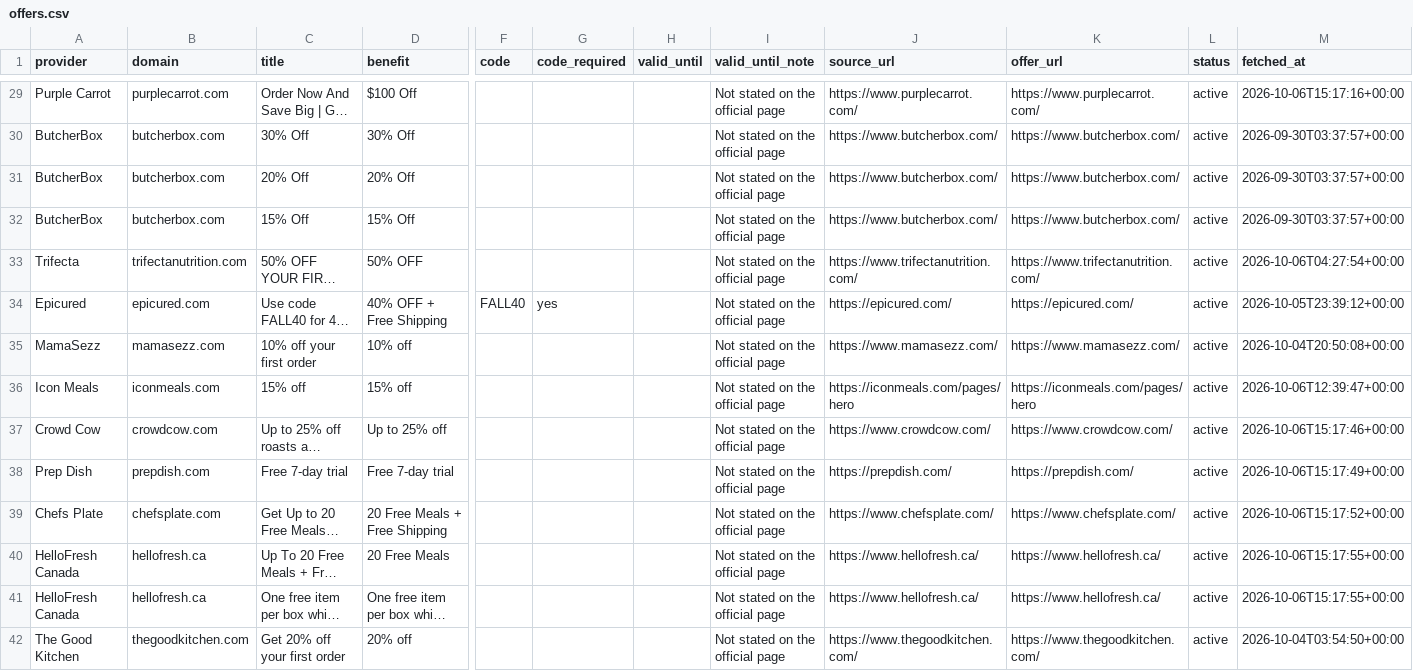
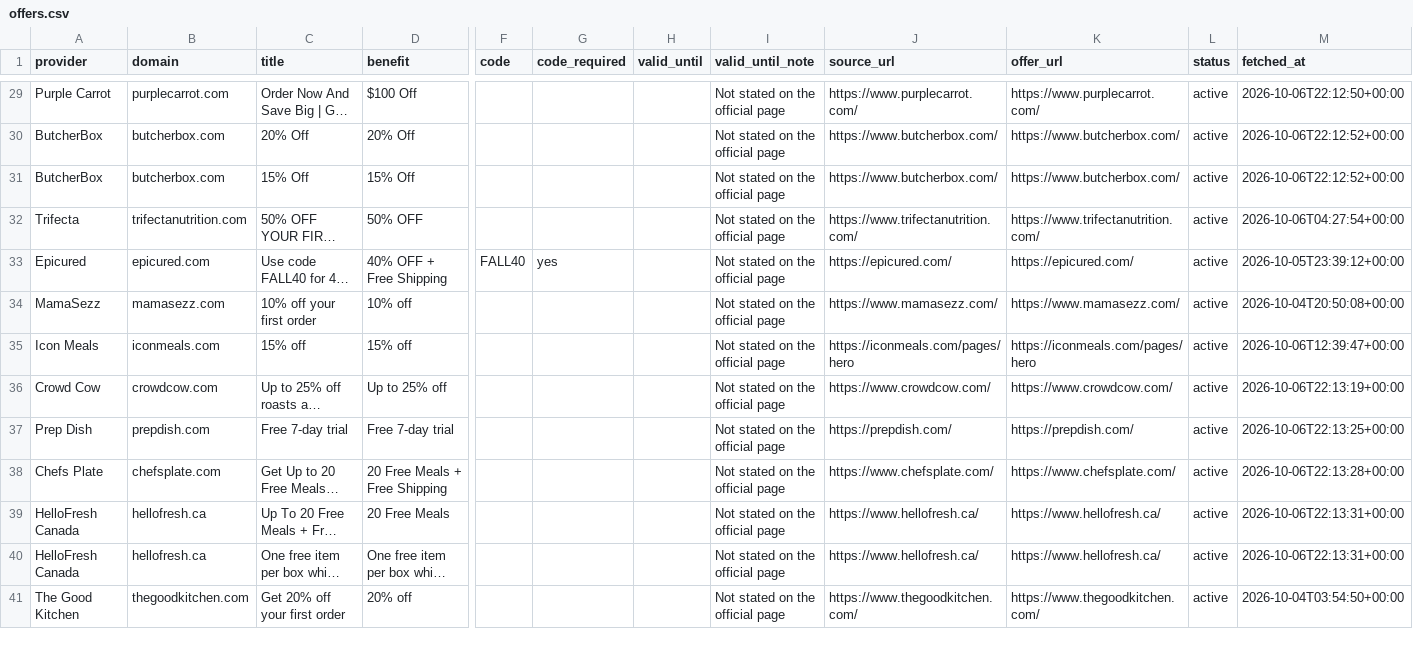
Before and after one commit to longlicode/hellofresh-deals-promo-radar, a CSV file: public/offers.csv, drawn as a sheet; only a part is shown, gaps mark what is left out; long unchanged cells end in …; removed rows and columns are numbered as before the commit, all else as after; rows hold the shown columns only; the diff covers the shown part only; the diff names each change by its address in the sheet, - before the commit and + after, or states it on an @@ line.

```diff
--- a/public/offers.csv
+++ b/public/offers.csv
-M29 (fetched_at): 2026-10-06T15:17:16+00:00
+M29 (fetched_at): 2026-10-06T22:12:50+00:00
-row 30: ButcherBox | butcherbox.com | 30% Off | 30% Off |  |  |  | Not stated on the official page | https://www.butcherbox.com/ | https://www.butcherbox.com/ | active | 2026-09-30T03:37:57+00:00
-M30:M31 (fetched_at): 2026-09-30T03:37:57+00:00
+M30:M31 (fetched_at): 2026-10-06T22:12:52+00:00
-M36 (fetched_at): 2026-10-06T15:17:46+00:00
+M36 (fetched_at): 2026-10-06T22:13:19+00:00
-M37 (fetched_at): 2026-10-06T15:17:49+00:00
+M37 (fetched_at): 2026-10-06T22:13:25+00:00
-M38 (fetched_at): 2026-10-06T15:17:52+00:00
+M38 (fetched_at): 2026-10-06T22:13:28+00:00
-M39:M40 (fetched_at): 2026-10-06T15:17:55+00:00
+M39:M40 (fetched_at): 2026-10-06T22:13:31+00:00
```
Also changed, not shown: 35 edited cells elsewhere in this file, 2 other files.
